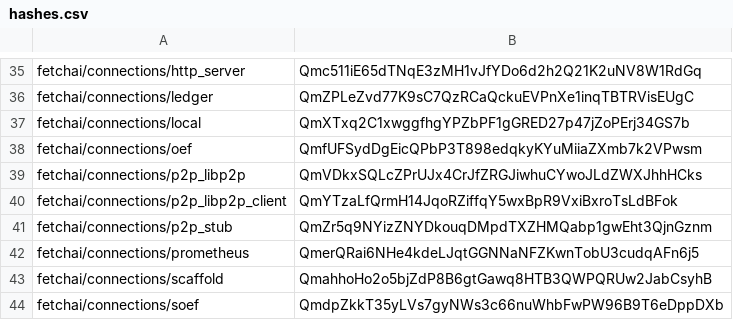
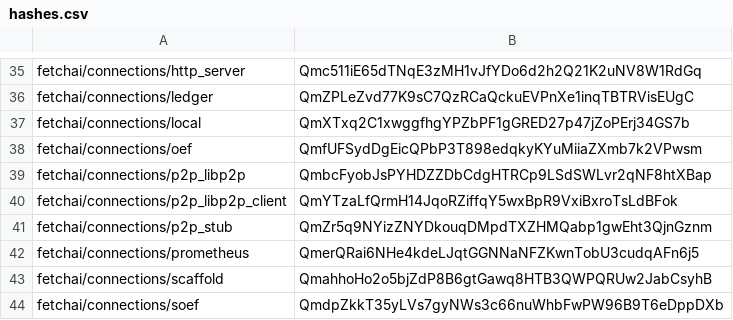
Before and after one commit to legendarydeveloper919/agents-aea, a CSV file: packages/hashes.csv, drawn as a sheet; only a part is shown, gaps mark what is left out.

```diff
--- a/packages/hashes.csv
+++ b/packages/hashes.csv
@@ -38,3 +38,3 @@ fetchai/connections/local,QmXTxq2C1xwggfhgYPZbPF1gGRED27p47jZoPErj34GS7b
 fetchai/connections/oef,QmfUFSydDgEicQPbP3T898edqkyKYuMiiaZXmb7k2VPwsm
-fetchai/connections/p2p_libp2p,QmVDkxSQLcZPrUJx4CrJfZRGJiwhuCYwoJLdZWXJhhHCks
+fetchai/connections/p2p_libp2p,QmbcFyobJsPYHDZZDbCdgHTRCp9LSdSWLvr2qNF8htXBap
 fetchai/connections/p2p_libp2p_client,QmYTzaLfQrmH14JqoRZiffqY5wxBpR9VxiBxroTsLdBFok
```
Also changed, not shown: 3 other files.
